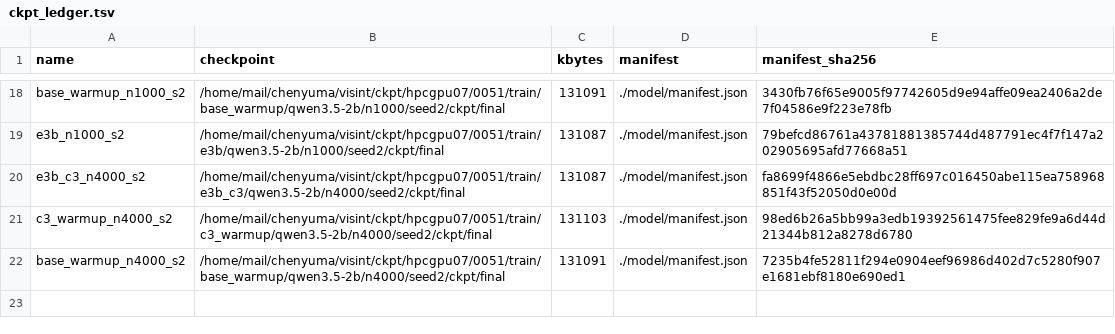
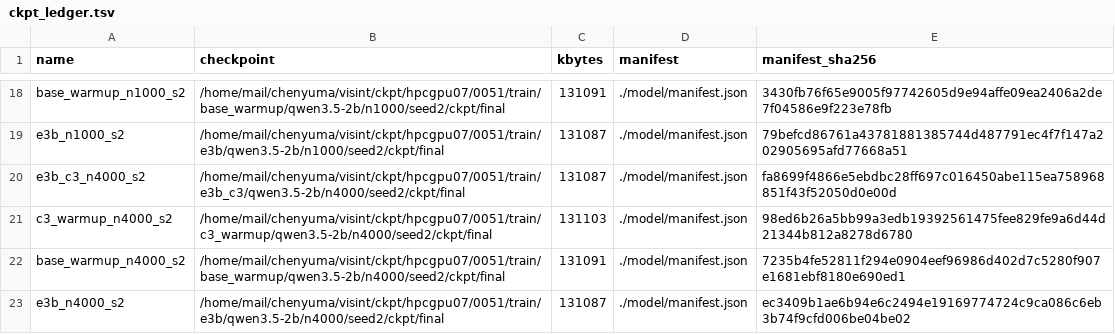
Before and after one commit to junli-gong/vision-internalization, a TSV file: experiments/E5/0051_e5_main_hpcgpu07/ckpt_ledger.tsv, drawn as a sheet; only a part is shown, gaps mark what is left out; the diff names each change by its address in the sheet, - before the commit and + after, or states it on an @@ line.

```diff
--- a/experiments/E5/0051_e5_main_hpcgpu07/ckpt_ledger.tsv
+++ b/experiments/E5/0051_e5_main_hpcgpu07/ckpt_ledger.tsv
+row 23: e3b_n4000_s2 | /home/mail/chenyuma/visint/ckpt/hpcgpu07/0051/train/e3b/qwen3.5-2b/n4000/seed2/ckpt/final | 131087 | ./model/manifest.json | ec3409b1ae6b94e6c2494e19169774724c9ca086c6eb3b74f9cfd006be04be02
```
Also changed, not shown: 34 other files.
